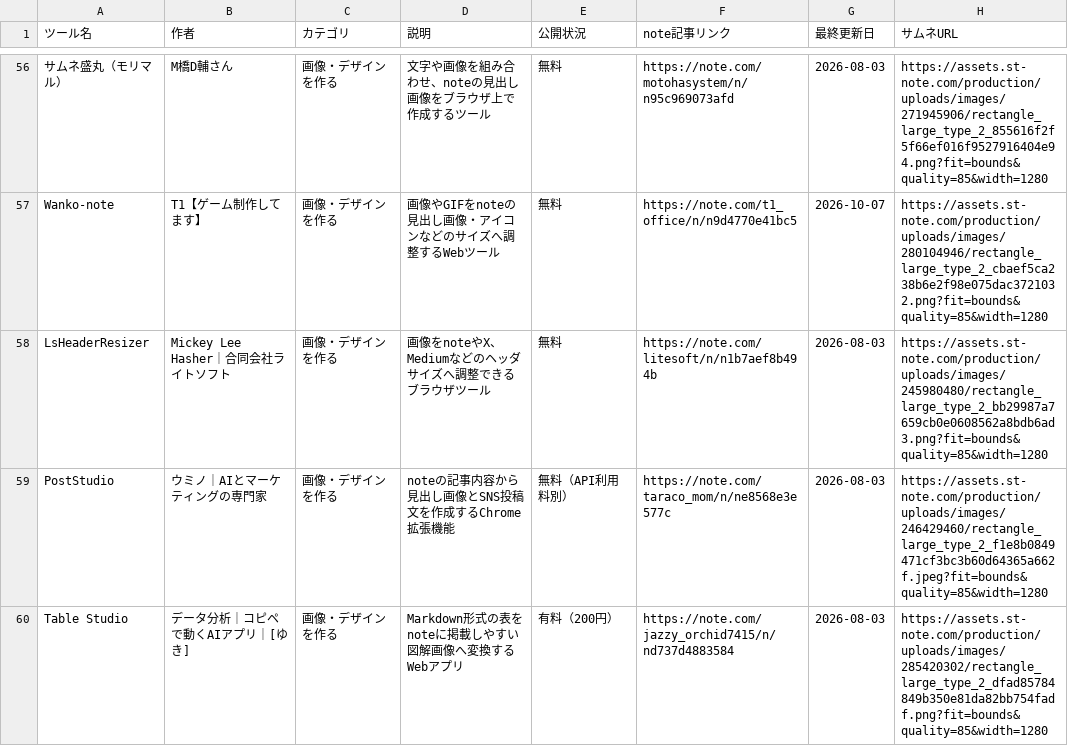
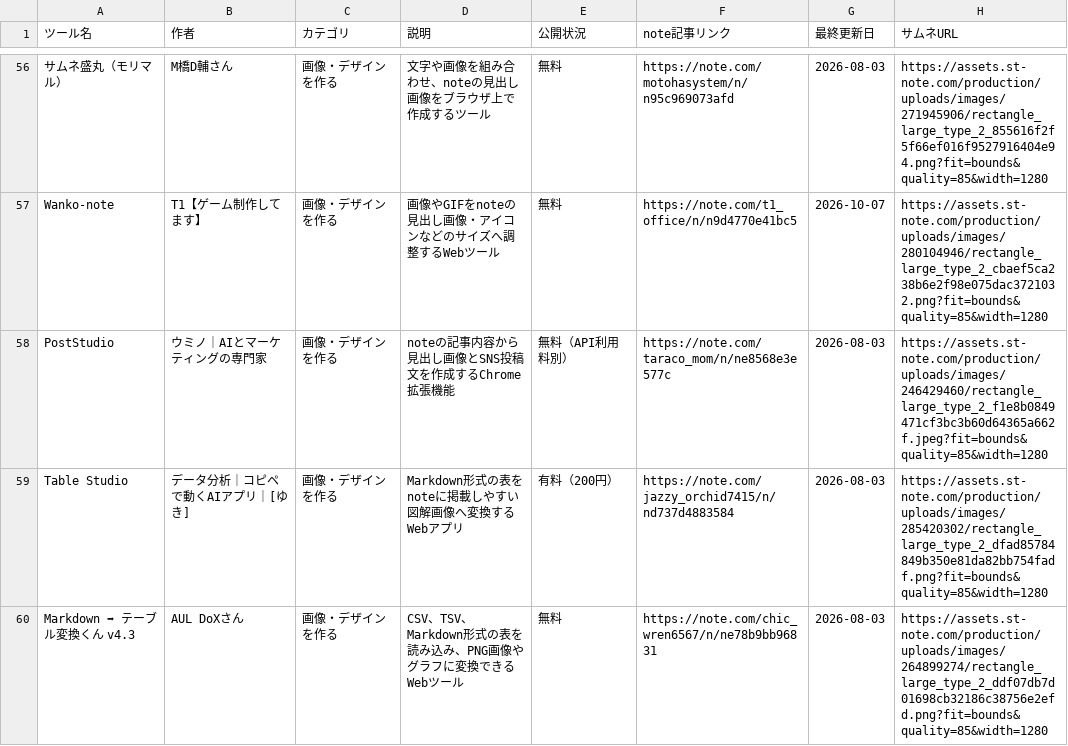
Before and after one commit to Ashes-tribirth/note-tools-site, a CSV file: note tools.csv, drawn as a sheet; only a part is shown, gaps mark what is left out; the shorter side is filled out with more unchanged rows; the diff covers the shown part only; the diff names each change by its address in the sheet, - before the commit and + after, or states it on an @@ line.

Commit message:
Remove four unavailable tool listings per catalog policy

```diff
--- a/note tools.csv
+++ b/note tools.csv
-row 58: LsHeaderResizer | Mickey Lee Hasher｜合同会社ライトソフト | 画像・デザインを作る | 画像をnoteやX、Mediumなどのヘッダサイズへ調整できるブラウザツール | 無料 | https://note.com/litesoft/n/n1b7aef8b494b | 2026-08-03 | https://assets.st-note.com/production/uploads/images/245980480/rectangle_large_type_2_bb29987a7659cb0e0608562a8bdb6ad3.png?fit=bounds&quality=85&width=1280
```
Also changed, not shown: 3 removed rows elsewhere in this file, 3 other files.
